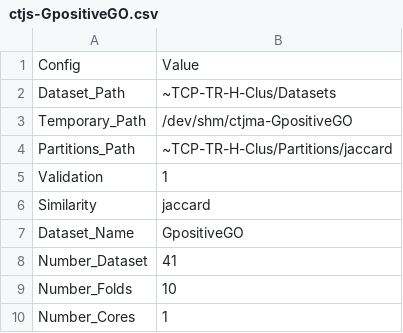
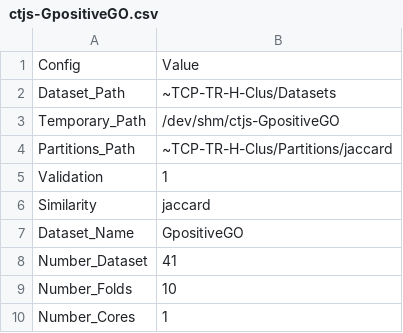
Before and after one commit to cissagatto/TcpTrH, a CSV file: config-files/jaccard/Silhouette/ctjs-GpositiveGO.csv, drawn as a sheet.

```diff
--- a/config-files/jaccard/Silhouette/ctjs-GpositiveGO.csv
+++ b/config-files/jaccard/Silhouette/ctjs-GpositiveGO.csv
@@ -2,3 +2,3 @@ Config, Value
 Dataset_Path, "~TCP-TR-H-Clus/Datasets"
-Temporary_Path, /dev/shm/ctjma-GpositiveGO
+Temporary_Path, /dev/shm/ctjs-GpositiveGO
 Partitions_Path, ~TCP-TR-H-Clus/Partitions/jaccard
```
Also changed, not shown: config-files/jaccard/Micro-F1/ctjmi-GpositiveGO.csv, config-files/rogers/Macro-F1/ctroma-GpositiveGO.csv, 3 other files.
